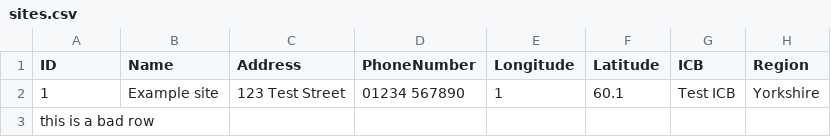
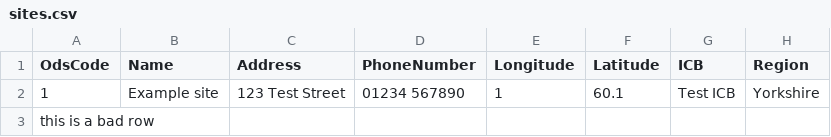
Before and after one commit to NHSDigital/nbs-appointments-management-service, a CSV file: data/CsvDataTool/ExampleData/sites.csv, drawn as a sheet; only a part is shown; the diff names each change by its address in the sheet, - before the commit and + after, or states it on an @@ line.

Commit message:
Generate a random Guid string for the SiteID in the CSVProcessor. Move the first field to be the ODSCode as a new property.

```diff
--- a/data/CsvDataTool/ExampleData/sites.csv
+++ b/data/CsvDataTool/ExampleData/sites.csv
-A1: ID
+A1: OdsCode
```
Also changed, not shown: 4 other files.
